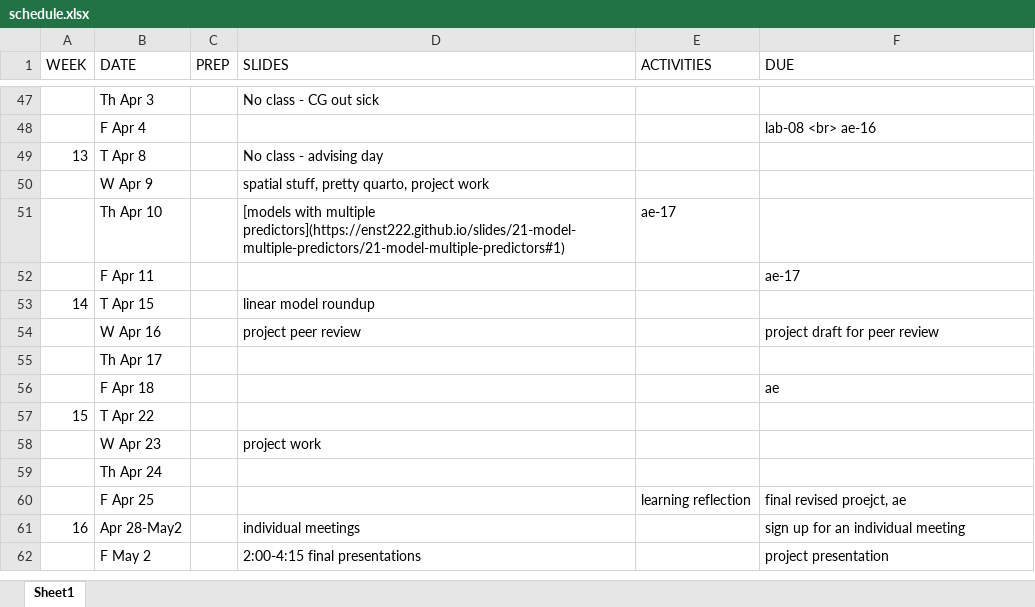
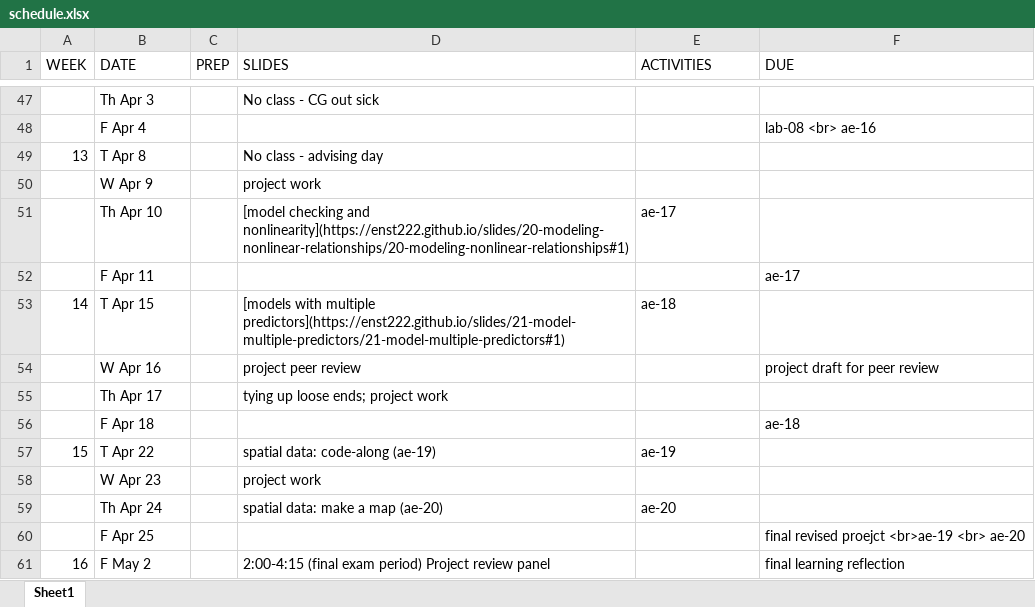
Before and after one commit to MRNE222-sp25/website, an Excel workbook: schedule.xlsx, sheet Sheet1, drawn as a sheet; only a part is shown, gaps mark what is left out; values as stored, in another font and other column widths than the file's, no borders; removed rows and columns are numbered as before the commit, all else as after; the diff names each change by its address in the sheet, - before the commit and + after, or states it on an @@ line.

Commit message:
update schedule

```diff
--- a/schedule.xlsx (sheet Sheet1)
+++ b/schedule.xlsx (sheet Sheet1)
-D50 (SLIDES): spatial stuff, pretty quarto, project work
+D50 (SLIDES): project work
-D51 (SLIDES): [models with multiple predictors](https://enst222.github.io/slides/21-model-multiple-predictors/21-model-multiple-predictors#1)
+D51 (SLIDES): [model checking and nonlinearity](https://enst222.github.io/slides/20-modeling-nonlinear-relationships/20-modeling-nonlinear-relationships#1)
-D53 (SLIDES): linear model roundup
+D53 (SLIDES): [models with multiple predictors](https://enst222.github.io/slides/21-model-multiple-predictors/21-model-multiple-predictors#1)
-E53 (ACTIVITIES): (empty)
+E53 (ACTIVITIES): ae-18
-D55 (SLIDES): (empty)
+D55 (SLIDES): tying up loose ends; project work
-F56 (DUE): ae
+F56 (DUE): ae-18
-D57 (SLIDES): (empty)
+D57 (SLIDES): spatial data: code-along (ae-19)
-E57 (ACTIVITIES): (empty)
+E57 (ACTIVITIES): ae-19
-D59 (SLIDES): (empty)
+D59 (SLIDES): spatial data: make a map (ae-20)
-E59 (ACTIVITIES): (empty)
+E59 (ACTIVITIES): ae-20
-E60 (ACTIVITIES): learning reflection
+E60 (ACTIVITIES): (empty)
-F60 (DUE): final revised proejct, ae
+F60 (DUE): final revised proejct <br>ae-19 <br> ae-20
-row 61: 16 | Apr 28-May2 |  | individual meetings |  | sign up for an individual meeting
@@ column A (WEEK) renumbered from row 61 down @@
-D61 (SLIDES): 2:00-4:15 final presentations
+D61 (SLIDES): 2:00-4:15 (final exam period) Project review panel
-F61 (DUE): project presentation
+F61 (DUE): final learning reflection
```
Also changed, not shown: 3 other files.
